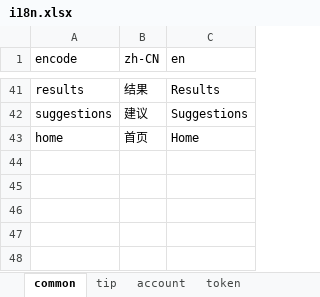
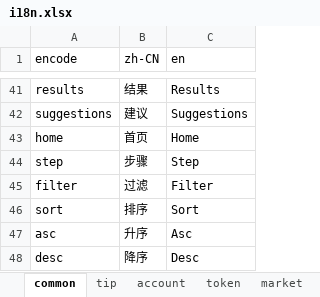
Before and after one commit to 16-work/web3-react-ts-vite, an Excel workbook: src/constants/i18n/script/i18n.xlsx, sheet common, drawn as a sheet; only a part is shown, gaps mark what is left out; values as stored, in another font and other column widths than the file's, no borders; the diff names each change by its address in the sheet, - before the commit and + after, or states it on an @@ line.

```diff
--- a/src/constants/i18n/script/i18n.xlsx (sheet common)
+++ b/src/constants/i18n/script/i18n.xlsx (sheet common)
+sheet tab: market
+row 44: step | 步骤 | Step
+row 45: filter | 过滤 | Filter
+row 46: sort | 排序 | Sort
+row 47: asc | 升序 | Asc
+row 48: desc | 降序 | Desc
```
Also changed, not shown: sheet token, other sheet tabs, 4 other files.
